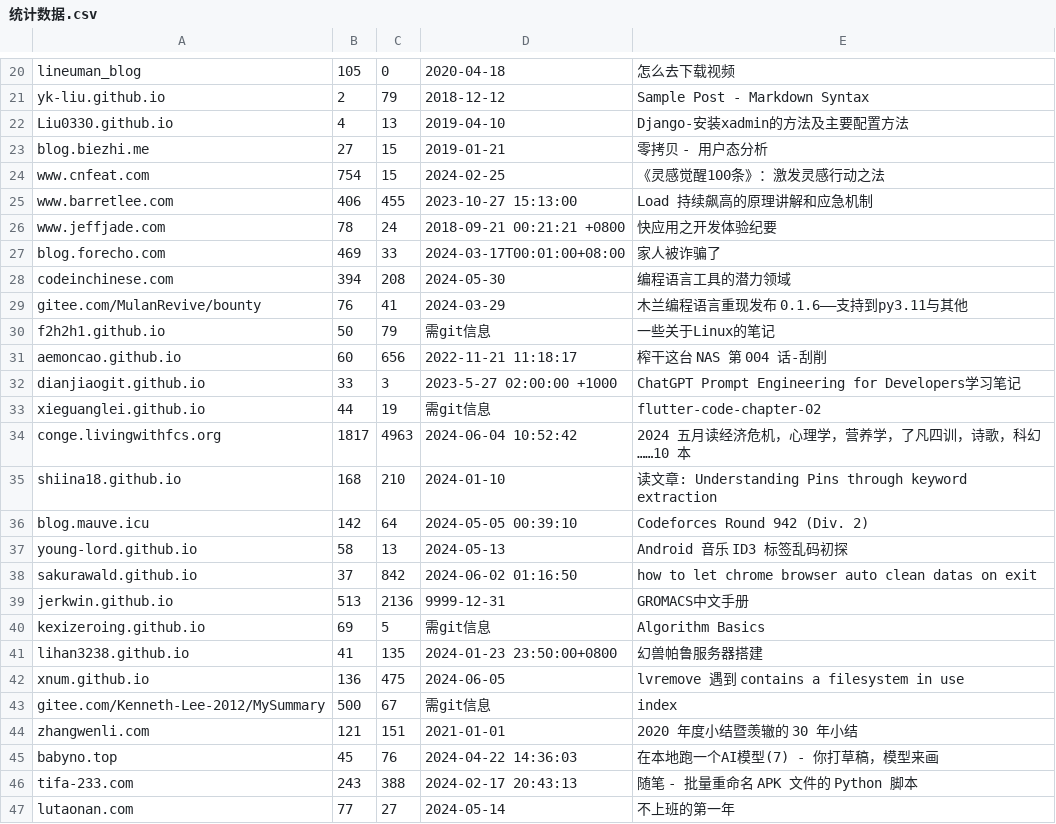
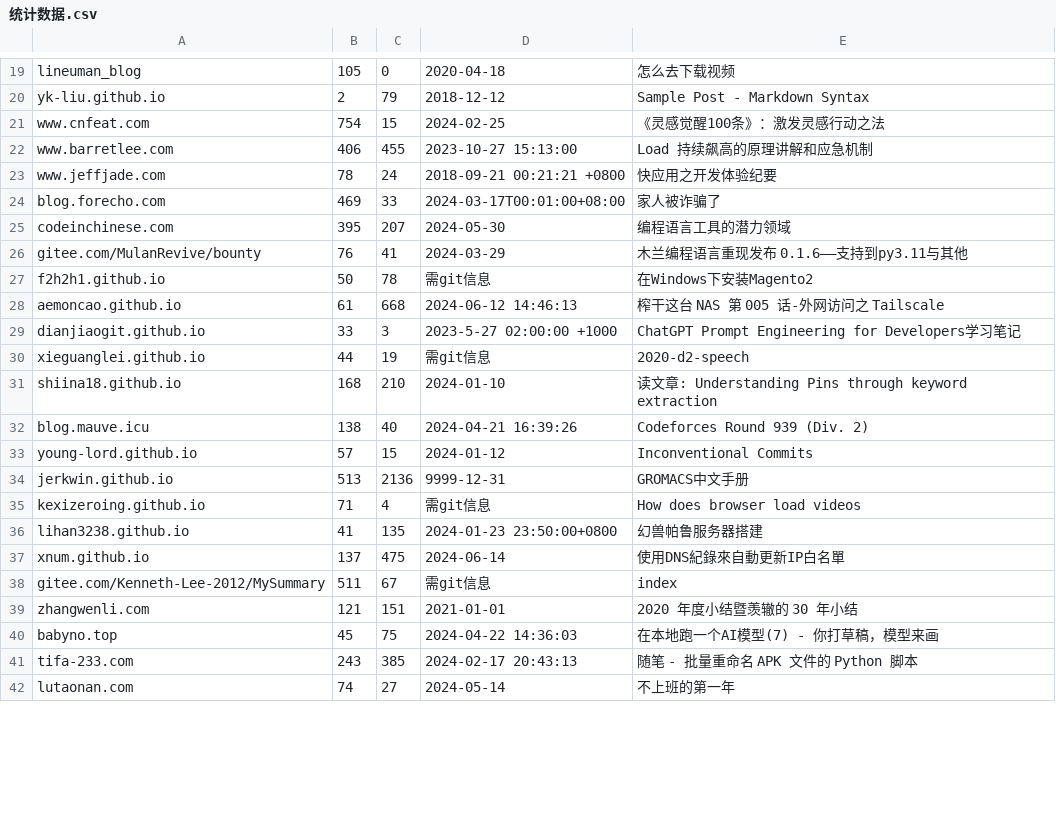
Before and after one commit to nobodxbodon/collection-of-chinese-blogs, a CSV file: 原型/统计数据.csv, drawn as a sheet; only a part is shown, gaps mark what is left out; the diff covers the shown part only.

```diff
--- a/原型/统计数据.csv
+++ b/原型/统计数据.csv
@@ -21,4 +20,2 @@ lineuman_blog,105,0,2020-04-18,怎么去下载视频
 yk-liu.github.io,2,79,2018-12-12,Sample Post - Markdown Syntax
-Liu0330.github.io,4,13,2019-04-10,Django-安装xadmin的方法及主要配置方法
-blog.biezhi.me,27,15,2019-01-21,零拷贝 - 用户态分析
 www.cnfeat.com,754,15,2024-02-25,《灵感觉醒100条》：激发灵感行动之法
@@ -27,21 +24,19 @@ www.jeffjade.com,78,24,2018-09-21 00:21:21 +0800,快应用之开发体验纪要
 blog.forecho.com,469,33,2024-03-17T00:01:00+08:00,家人被诈骗了
-codeinchinese.com,394,208,2024-05-30,编程语言工具的潜力领域
+codeinchinese.com,395,207,2024-05-30,编程语言工具的潜力领域
 gitee.com/MulanRevive/bounty,76,41,2024-03-29,木兰编程语言重现发布 0.1.6——支持到py3.11与其他
-f2h2h1.github.io,50,79,需git信息,一些关于Linux的笔记
-aemoncao.github.io,60,656,2022-11-21 11:18:17,榨干这台 NAS 第 004 话-刮削
+f2h2h1.github.io,50,78,需git信息,在Windows下安装Magento2
+aemoncao.github.io,61,668,2024-06-12 14:46:13,榨干这台 NAS 第 005 话-外网访问之 Tailscale
 dianjiaogit.github.io,33,3,2023-5-27 02:00:00 +1000,ChatGPT Prompt Engineering for Developers学习笔记
-xieguanglei.github.io,44,19,需git信息,flutter-code-chapter-02
-conge.livingwithfcs.org,1817,4963,2024-06-04 10:52:42,2024 五月读经济危机，心理学，营养学，了凡四训，诗歌，科幻……10 本
+xieguanglei.github.io,44,19,需git信息,2020-d2-speech
 shiina18.github.io,168,210,2024-01-10,读文章: Understanding Pins through keyword extraction
-blog.mauve.icu,142,64,2024-05-05 00:39:10,Codeforces Round 942 (Div. 2)
-young-lord.github.io,58,13,2024-05-13,Android 音乐 ID3 标签乱码初探
-sakurawald.github.io,37,842,2024-06-02 01:16:50,how to let chrome browser auto clean datas on exit
+blog.mauve.icu,138,40,2024-04-21 16:39:26,Codeforces Round 939 (Div. 2)
+young-lord.github.io,57,15,2024-01-12,Inconventional Commits
 jerkwin.github.io,513,2136,9999-12-31,GROMACS中文手册
-kexizeroing.github.io,69,5,需git信息,Algorithm Basics
+kexizeroing.github.io,71,4,需git信息,How does browser load videos
 lihan3238.github.io,41,135,2024-01-23 23:50:00+0800,幻兽帕鲁服务器搭建
-xnum.github.io,136,475,2024-06-05,lvremove 遇到 contains a filesystem in use
-gitee.com/Kenneth-Lee-2012/MySummary,500,67,需git信息,index
+xnum.github.io,137,475,2024-06-14,使用DNS紀錄來自動更新IP白名單
+gitee.com/Kenneth-Lee-2012/MySummary,511,67,需git信息,index
 zhangwenli.com,121,151,2021-01-01,2020 年度小结暨羡辙的 30 年小结
-babyno.top,45,76,2024-04-22 14:36:03,在本地跑一个AI模型(7) - 你打草稿，模型来画
-tifa-233.com,243,388,2024-02-17 20:43:13,随笔 - 批量重命名 APK 文件的 Python 脚本
-lutaonan.com,77,27,2024-05-14,不上班的第一年
+babyno.top,45,75,2024-04-22 14:36:03,在本地跑一个AI模型(7) - 你打草稿，模型来画
+tifa-233.com,243,385,2024-02-17 20:43:13,随笔 - 批量重命名 APK 文件的 Python 脚本
+lutaonan.com,74,27,2024-05-14,不上班的第一年
```
Also changed, not shown: 1 removed row and 22 edited cells elsewhere in this file, 2 other files.
